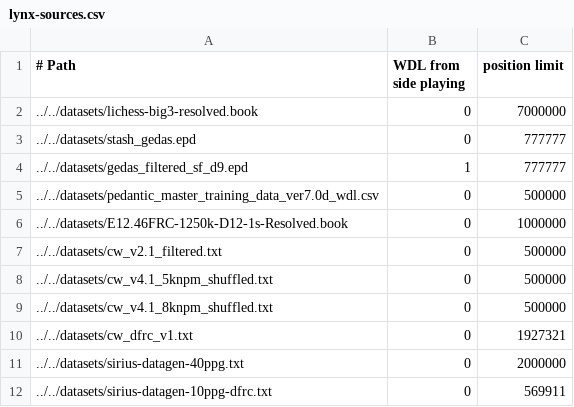
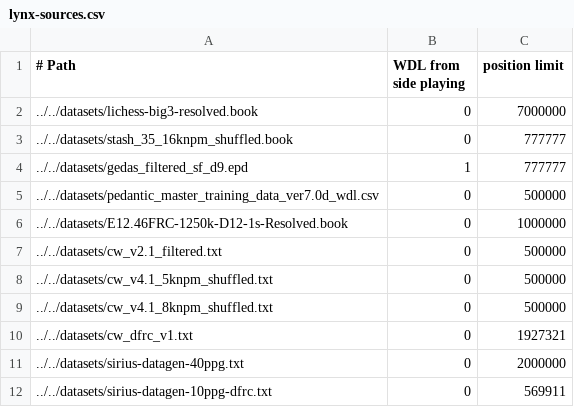
Before and after one commit to lynx-chess/texel-tuner, a CSV file: src/lynx-sources.csv, drawn as a sheet.

Commit message:
Add Stash v35 16knpm shuffled (777k positions), replacing Stash v34 (https://github.com/lynx-chess/Lynx/pull/2385)

```diff
--- a/src/lynx-sources.csv
+++ b/src/lynx-sources.csv
@@ -2,3 +2,3 @@
 ../../datasets/lichess-big3-resolved.book,0,7000000
-../../datasets/stash_gedas.epd,0,777777
+../../datasets/stash_35_16knpm_shuffled.book,0,777777
 ../../datasets/gedas_filtered_sf_d9.epd,1,777777
```
Also changed, not shown: 1 other file.
